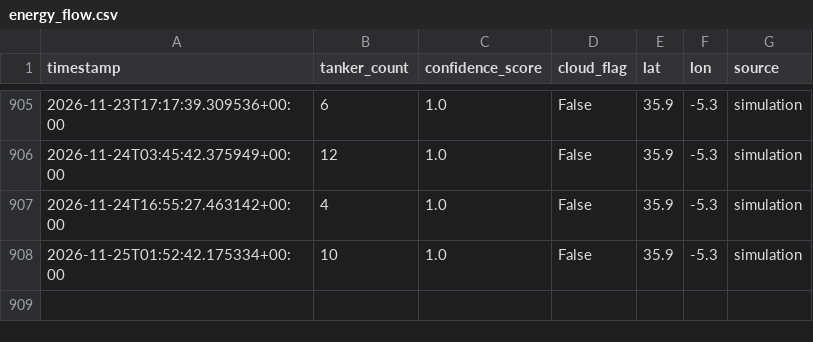
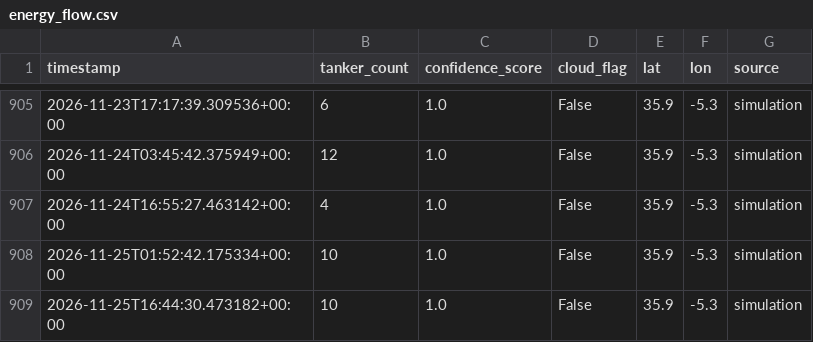
Before and after one commit to jordan742/Aether, a CSV file: data/energy_flow.csv, drawn as a sheet; only a part is shown, gaps mark what is left out.

```diff
--- a/data/energy_flow.csv
+++ b/data/energy_flow.csv
@@ -908 +908,2 @@ timestamp,tanker_count,confidence_score,cloud_flag,lat,lon,source
 2026-11-25T01:52:42.175334+00:00,10,1.0,False,35.9,-5.3,simulation
+2026-11-25T16:44:30.473182+00:00,10,1.0,False,35.9,-5.3,simulation
```
